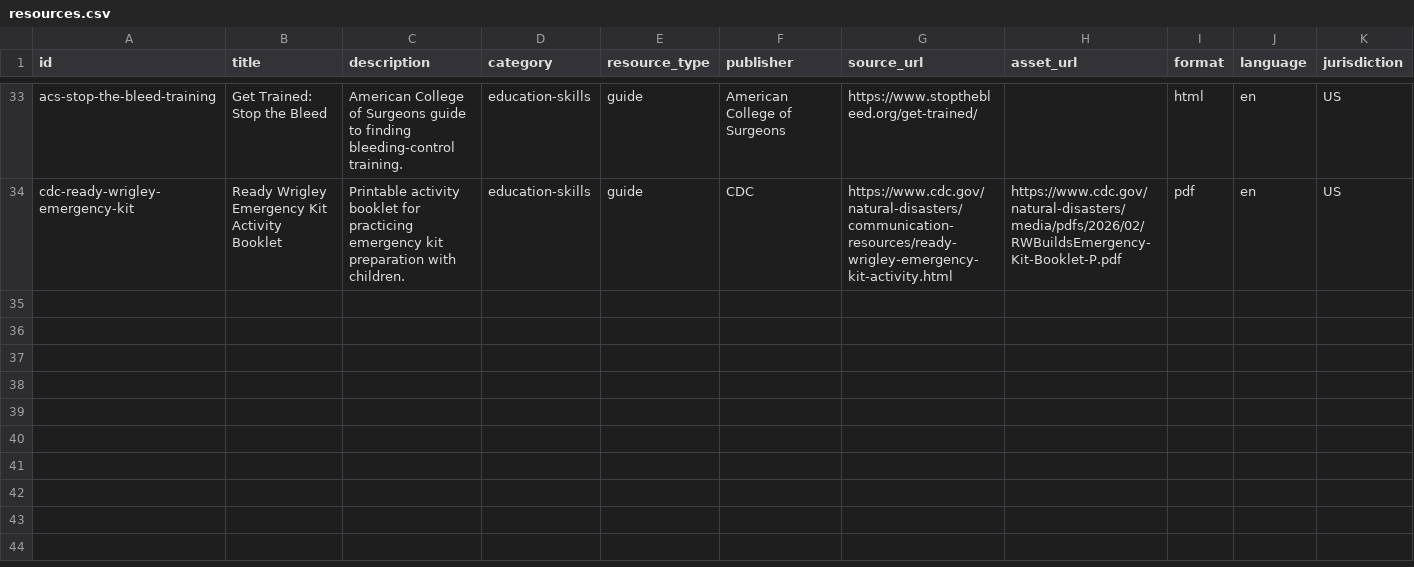
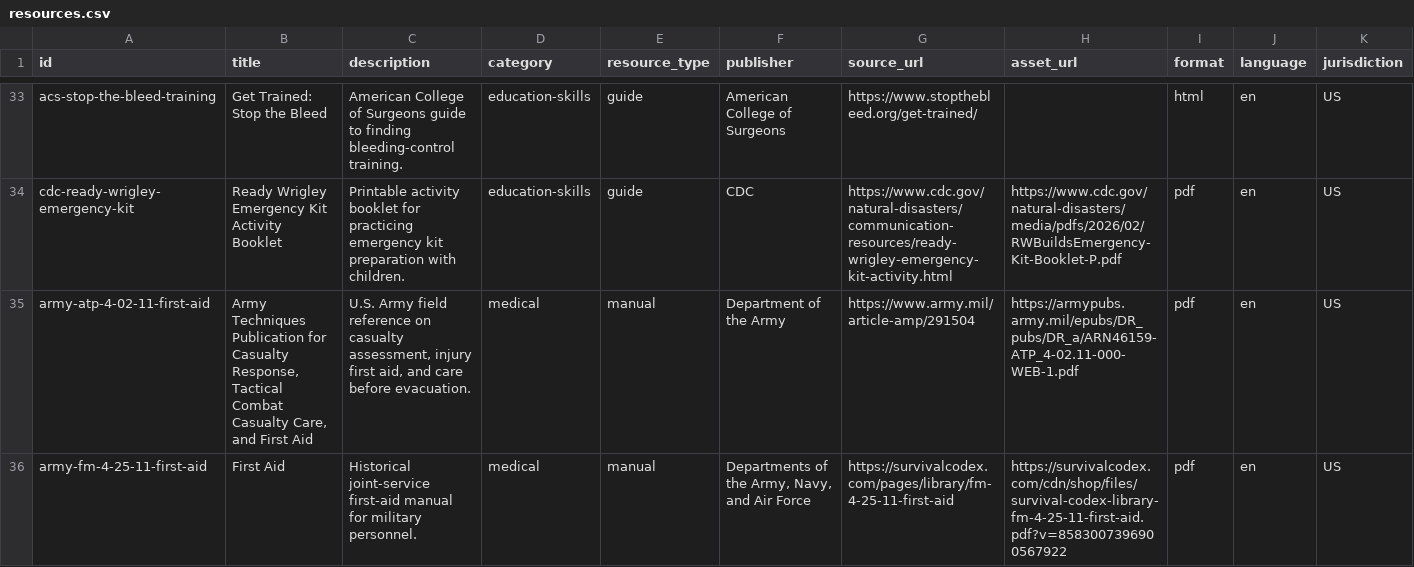
Before and after one commit to A2ThreeD/DisasterReference, a CSV file: catalog/resources.csv, drawn as a sheet; only a part is shown, gaps mark what is left out; rows hold the shown columns only; the diff names each change by its address in the sheet, - before the commit and + after, or states it on an @@ line.

Commit message:
Add Army first-aid field references

```diff
--- a/catalog/resources.csv
+++ b/catalog/resources.csv
+row 35: army-atp-4-02-11-first-aid | Army Techniques Publication for Casualty Response, Tactical Combat Casualty Care, and First Aid | U.S. Army field reference on casualty assessment, injury first aid, and care before evacuation. | medical | manual | Department of the Army | https://www.army.mil/article-amp/291504 | https://armypubs.army.mil/epubs/DR_pubs/DR_a/ARN46159-ATP_4-02.11-000-WEB-1.pdf | pdf | en | US
+row 36: army-fm-4-25-11-first-aid | First Aid | Historical joint-service first-aid manual for military personnel. | medical | manual | Departments of the Army, Navy, and Air Force | https://survivalcodex.com/pages/library/fm-4-25-11-first-aid | https://survivalcodex.com/cdn/shop/files/survival-codex-library-fm-4-25-11-first-aid.pdf?v=8583007396900567922 | pdf | en | US
```
Also changed, not shown: catalog/evidence.csv, catalog/recommended.csv, 1 other file.
